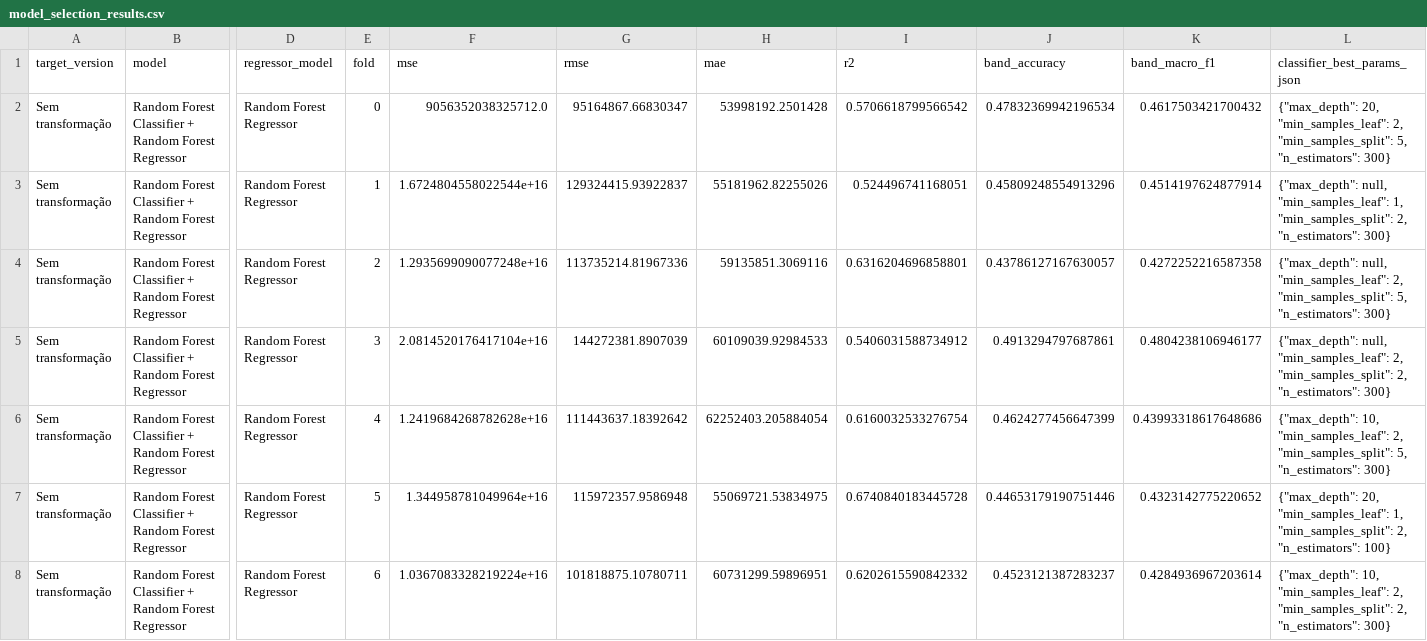
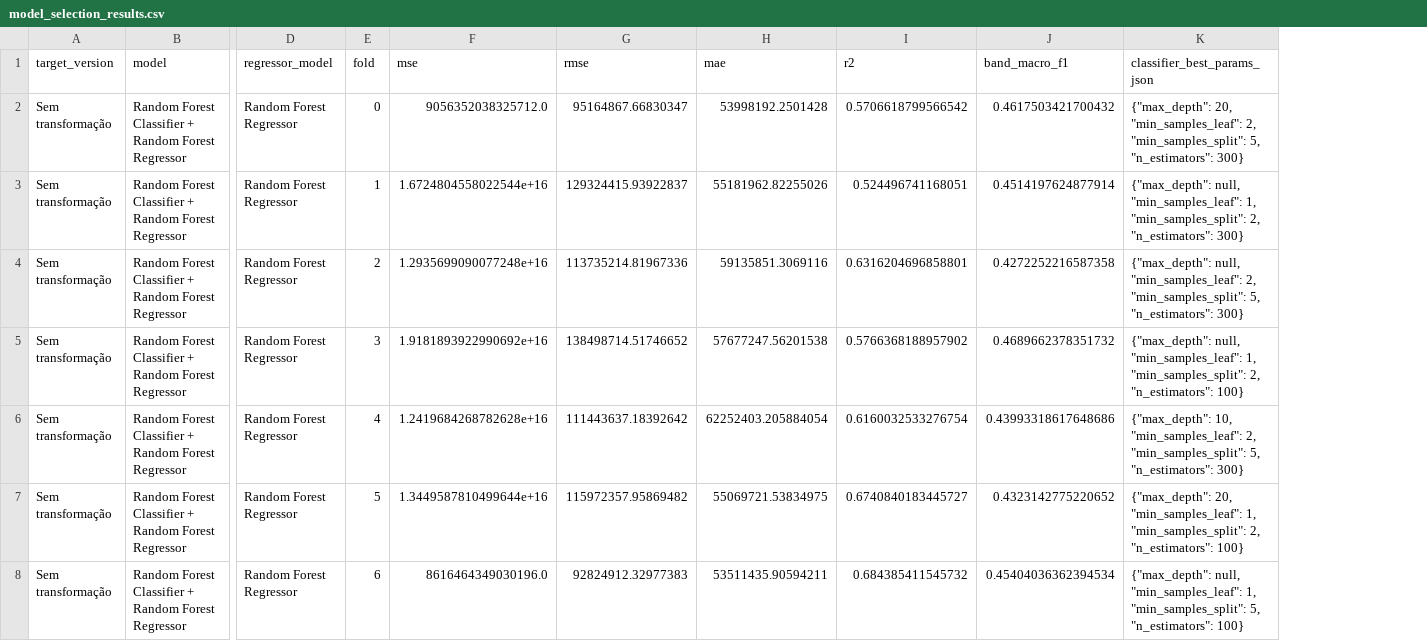
Before and after one commit to gabrielprenassi/UFSJ_Aprendizado_Maquina_TP1, a CSV file: data/revenue_soft_routing_tmdb_extended/model_selection_results.csv, drawn as a sheet; only a part is shown, gaps mark what is left out; removed rows and columns are numbered as before the commit, all else as after; the diff covers the shown part only; the diff names each change by its address in the sheet, - before the commit and + after, or states it on an @@ line.

```diff
--- a/data/revenue_soft_routing_tmdb_extended/model_selection_results.csv
+++ b/data/revenue_soft_routing_tmdb_extended/model_selection_results.csv
-column J (band_accuracy), rows 2-8: 0.47832369942196534 | 0.45809248554913296 | 0.43786127167630057 | 0.4913294797687861 | 0.4624277456647399 | 0.44653179190751446 | 0.4523121387283237
-F5 (mse): 2.0814520176417104e+16
+F5 (mse): 1.9181893922990692e+16
-G5 (rmse): 144272381.8907039
+G5 (rmse): 138498714.51746652
-H5 (mae): 60109039.92984533
+H5 (mae): 57677247.56201538
-I5 (r2): 0.5406031588734912
+I5 (r2): 0.5766368188957902
-J5 (band_macro_f1): 0.4804238106946177
+J5 (band_macro_f1): 0.4689662378351732
-K5 (classifier_best_params_json): …null, "min_samples_leaf": 2, "min_samples_split": 2, "n_estimators": 300}
+K5 (classifier_best_params_json): …null, "min_samples_leaf": 1, "min_samples_split": 2, "n_estimators": 100}
-F7 (mse): 1.344958781049964e+16
+F7 (mse): 1.3449587810499644e+16
-G7 (rmse): 115972357.9586948
+G7 (rmse): 115972357.95869482
-I7 (r2): 0.6740840183445728
+I7 (r2): 0.6740840183445727
-F8 (mse): 1.0367083328219224e+16
+F8 (mse): 8616464349030196.0
-G8 (rmse): 101818875.10780711
+G8 (rmse): 92824912.32977383
-H8 (mae): 60731299.59896951
+H8 (mae): 53511435.90594211
-I8 (r2): 0.6202615590842332
+I8 (r2): 0.684385411545732
-J8 (band_macro_f1): 0.4284936967203614
+J8 (band_macro_f1): 0.45404036362394534
-K8 (classifier_best_params_json): {"max_depth": 10, "min_samples_leaf": 2, "min_samples_split": 2, "n_estimators": 300}
+K8 (classifier_best_params_json): {"max_depth": null, "min_samples_leaf": 1, "min_samples_split": 5, "n_estimators": 100}
```
Also changed, not shown: 31 edited cells elsewhere in this file, data/revenue_hybrid_classification_regression_tmdb_extended/best_hybrid_vs_global_best.csv, data/revenue_hybrid_classification_regression_tmdb_extended/model_selection_results.csv, 13 other files.
